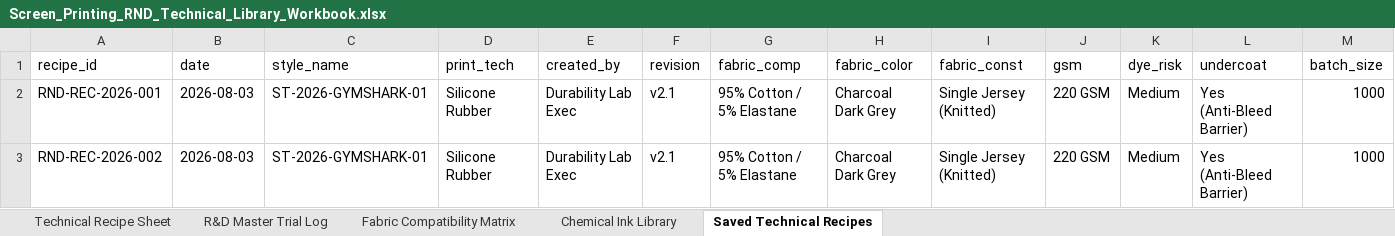
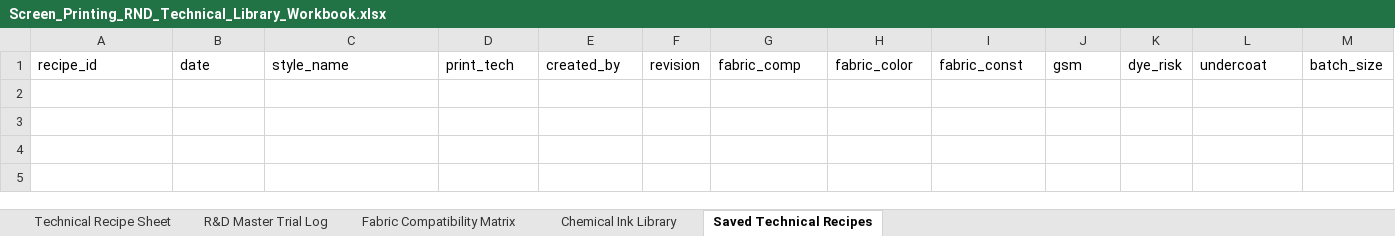
Before and after one commit to jksplab-hash/lab, an Excel workbook: Screen_Printing_RND_Technical_Library_Workbook.xlsx, sheet Saved Technical Recipes, drawn as a sheet; only a part is shown; values as stored, in another font and other column widths than the file's, no borders; rows hold the shown columns only; the diff names each change by its address in the sheet, - before the commit and + after, or states it on an @@ line.

Commit message:
Add files via upload

```diff
--- a/Screen_Printing_RND_Technical_Library_Workbook.xlsx (sheet Saved Technical Recipes)
+++ b/Screen_Printing_RND_Technical_Library_Workbook.xlsx (sheet Saved Technical Recipes)
-row 2: RND-REC-2026-001 | 2026-08-03 | ST-2026-GYMSHARK-01 | Silicone Rubber | Durability Lab Exec | v2.1 | 95% Cotton / 5% Elastane | Charcoal Dark Grey | Single Jersey (Knitted) | 220 GSM | Medium | Yes (Anti-Bleed Barrier) | 1000
-row 3: RND-REC-2026-002 | 2026-08-03 | ST-2026-GYMSHARK-01 | Silicone Rubber | Durability Lab Exec | v2.1 | 95% Cotton / 5% Elastane | Charcoal Dark Grey | Single Jersey (Knitted) | 220 GSM | Medium | Yes (Anti-Bleed Barrier) | 1000
```
